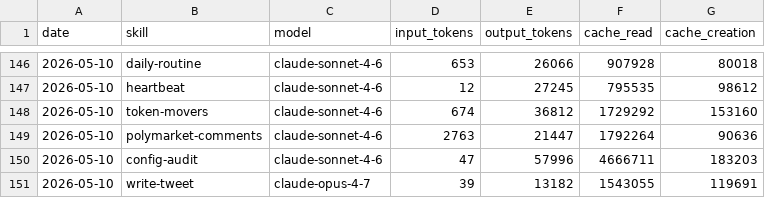
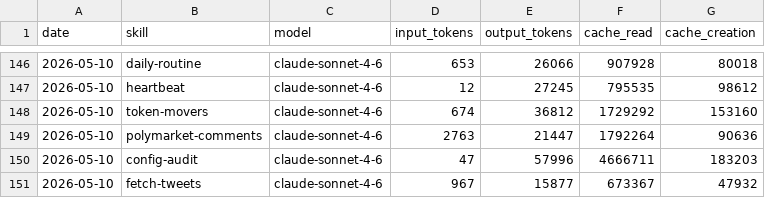
Before and after one commit to tomscaria/aeon, a CSV file: memory/token-usage.csv, drawn as a sheet; only a part is shown, gaps mark what is left out.

Commit message:
chore(fetch-tweets): auto-commit 2026-05-10

```diff
--- a/memory/token-usage.csv
+++ b/memory/token-usage.csv
@@ -150,2 +150,2 @@ date,skill,model,input_tokens,output_tokens,cache_read,cache_creation
 2026-05-10,config-audit,claude-sonnet-4-6,47,57996,4666711,183203
-2026-05-10,write-tweet,claude-opus-4-7,39,13182,1543055,119691
+2026-05-10,fetch-tweets,claude-sonnet-4-6,967,15877,673367,47932
```
Also changed, not shown: 4 other files.
